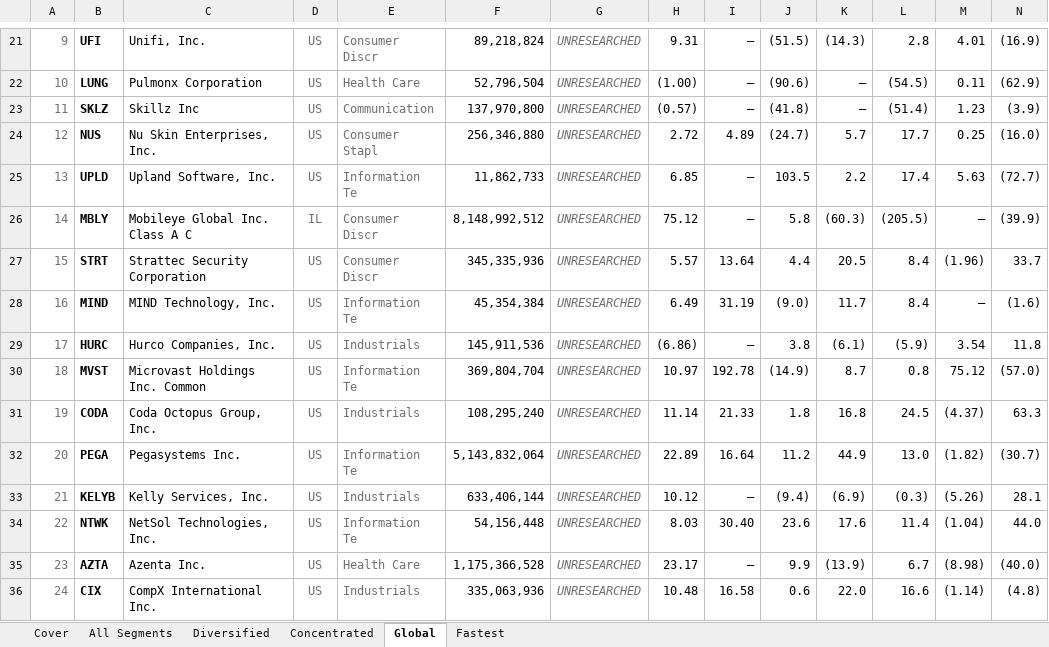
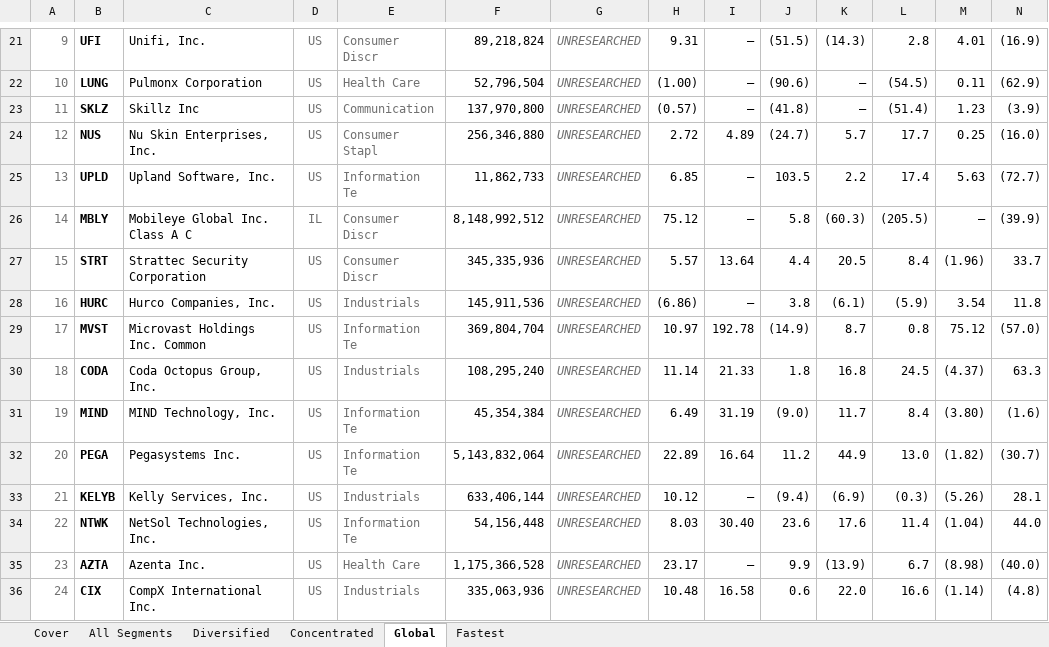
Before and after one commit to jupitersstring/cyclepapa, an Excel workbook: segment_detail_book.xlsx, sheet Global, drawn as a sheet; only a part is shown, gaps mark what is left out; values as stored, in another font and other column widths than the file's, no borders; removed rows and columns are numbered as before the commit, all else as after; rows hold the shown columns only; the diff names each change by its address in the sheet, - before the commit and + after, or states it on an @@ line.

```diff
--- a/segment_detail_book.xlsx (sheet Global)
+++ b/segment_detail_book.xlsx (sheet Global)
-row 28: 16 | MIND | MIND Technology, Inc. | US | Information Te | 45,354,384 | UNRESEARCHED | 6.49 | 31.19 | (9.0) | 11.7 | 8.4 | – | (1.6)
-A28: 17
+A28: 16
-A29: 18
+A29: 17
-A30: 19
+A30: 18
+row 31: 19 | MIND | MIND Technology, Inc. | US | Information Te | 45,354,384 | UNRESEARCHED | 6.49 | 31.19 | (9.0) | 11.7 | 8.4 | (3.80) | (1.6)
```
Also changed, not shown: sheet All Segments, sheet Concentrated, sheet Fastest, asymmetry_nms_book.xlsx, otc_archetype_book.xlsx, 12 other files.
